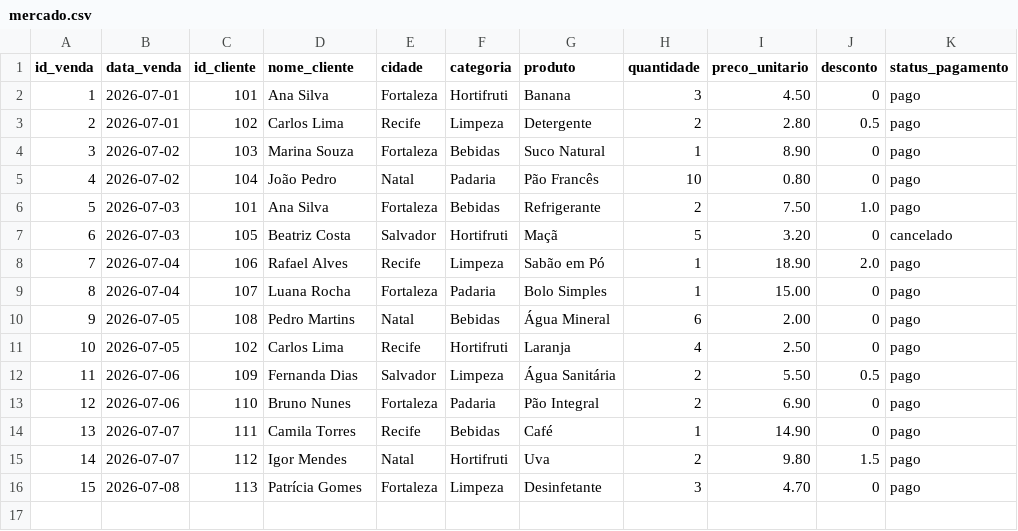
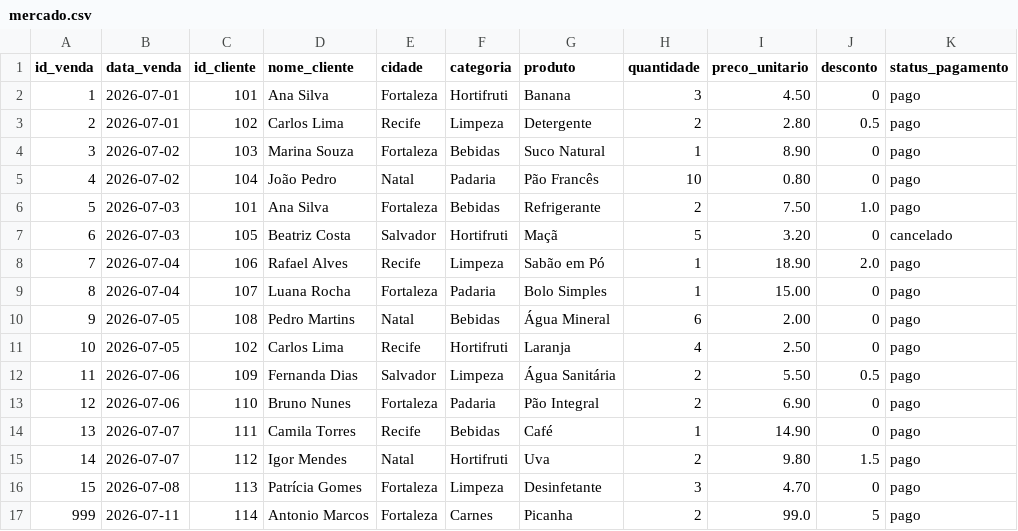
Before and after one commit to mazimcosta/DataEnginner-Projects, a CSV file: pipeline_sql/data/input/mercado.csv, drawn as a sheet.

Commit message:
pipeline incremental concluido

```diff
--- a/pipeline_sql/data/input/mercado.csv
+++ b/pipeline_sql/data/input/mercado.csv
@@ -16 +16,2 @@ id_venda,data_venda,id_cliente,nome_cliente,cidade,categoria,produto,quantidade,
 15,2026-07-08,113,Patrícia Gomes,Fortaleza,Limpeza,Desinfetante,3,4.70,0,pago
+999,2026-07-11,114,Antonio Marcos,Fortaleza,Carnes,Picanha,2,99.0,5,pago
```
Also changed, not shown: 32 other files.
